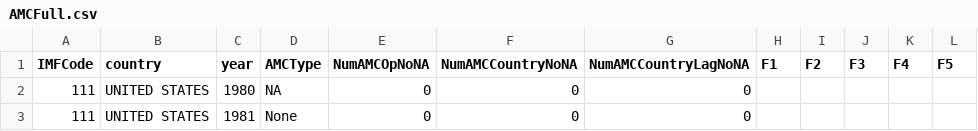
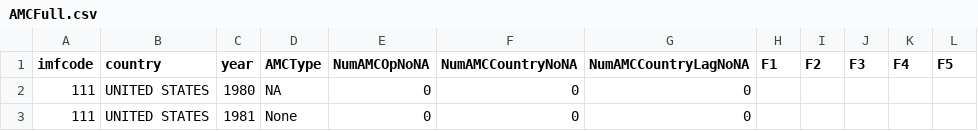
Before and after one commit to FGCH/amcData, a CSV file: MainData/CleanedPartial/AMCFull.csv, drawn as a sheet; only a part is shown.

Commit message:
update AMCFull data clean

```diff
--- a/MainData/CleanedPartial/AMCFull.csv
+++ b/MainData/CleanedPartial/AMCFull.csv
@@ -1,2 +1,2 @@
-"IMFCode","country","year","AMCType","NumAMCOpNoNA","NumAMCCountryNoNA","NumAMCCountryLagNoNA","F1","F2","F3","F4","F5"
+"imfcode","country","year","AMCType","NumAMCOpNoNA","NumAMCCountryNoNA","NumAMCCountryLagNoNA","F1","F2","F3","F4","F5"
 111,"UNITED STATES",1980,NA,0,0,0,"","","","",""
```
Also changed, not shown: 3 other files.
